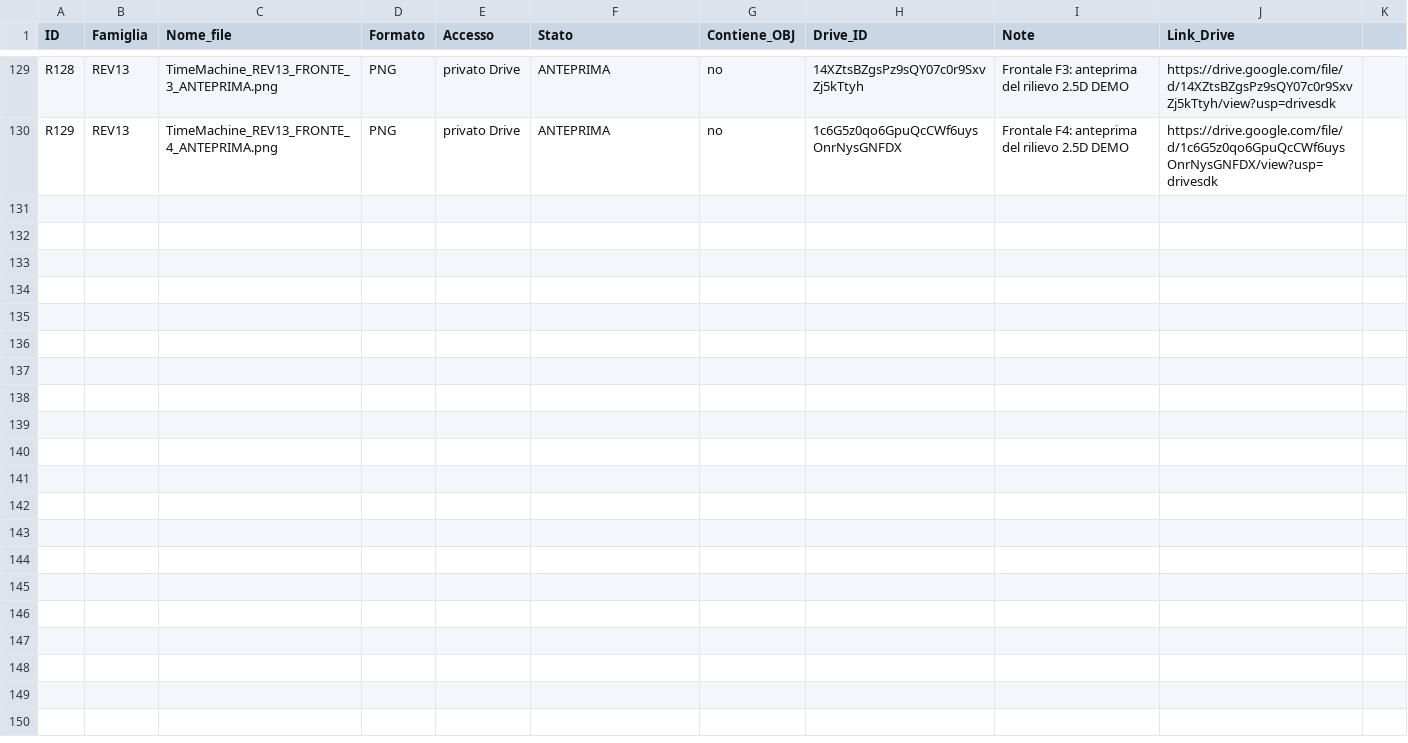
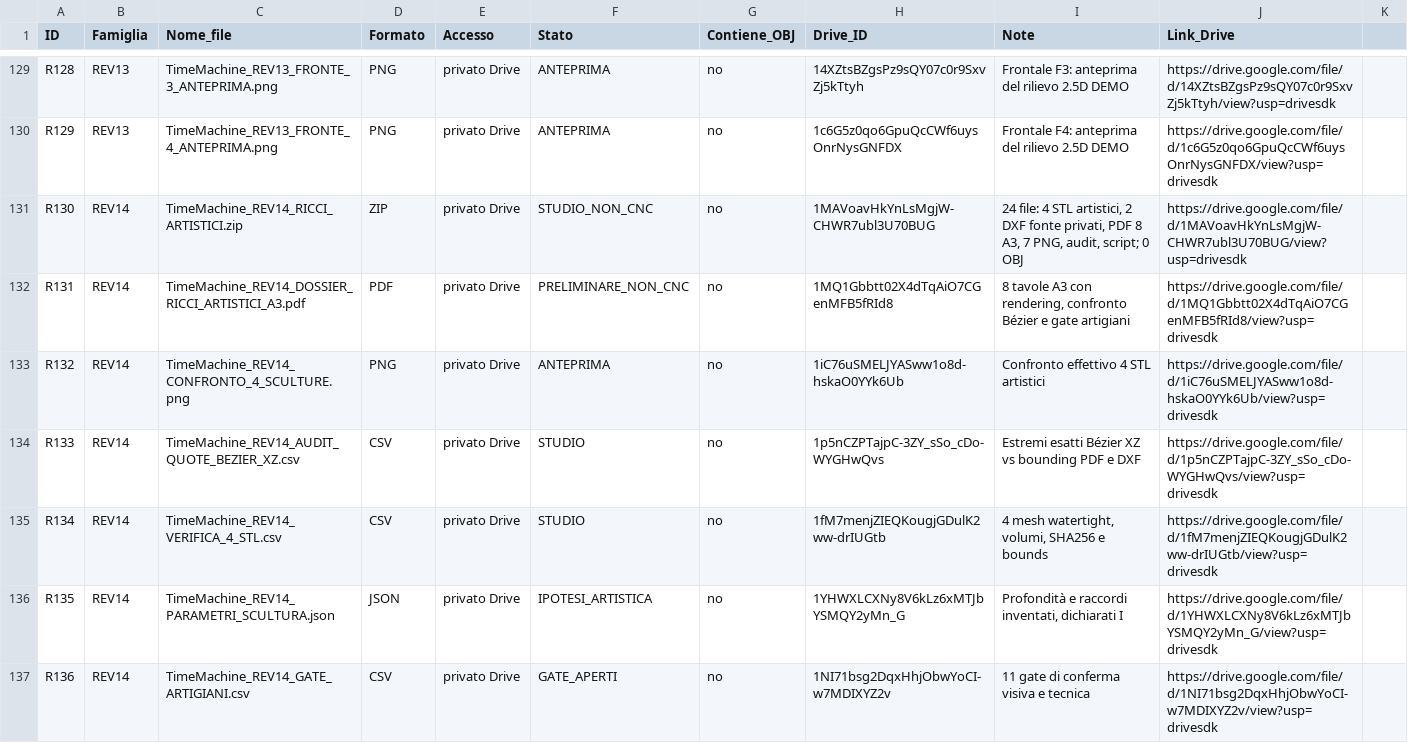
Before and after one commit to HGWells2001/time-machine-project, a CSV file: data/catalogo_risorse.csv, drawn as a sheet; only a part is shown, gaps mark what is left out; the diff covers the shown part only.

Commit message:
data: 13 risorse REV14 e 142 totali, link Drive privati, zero OBJ GitHub

```diff
--- a/data/catalogo_risorse.csv
+++ b/data/catalogo_risorse.csv
@@ -130 +130,8 @@ R128,REV13,TimeMachine_REV13_FRONTE_3_ANTEPRIMA.png,PNG,privato Drive,ANTEPRIMA,
 R129,REV13,TimeMachine_REV13_FRONTE_4_ANTEPRIMA.png,PNG,privato Drive,ANTEPRIMA,no,1c6G5z0qo6GpuQcCWf6uysOnrNysGNFDX,Frontale F4: anteprima del rilievo 2.5D DEMO,https://drive.google.com/file/d/1c6G5z0qo6GpuQcCWf6uysOnrNysGNFDX/view?usp=drivesdk
+R130,REV14,TimeMachine_REV14_RICCI_ARTISTICI.zip,ZIP,privato Drive,STUDIO_NON_CNC,no,1MAVoavHkYnLsMgjW-CHWR7ubl3U70BUG,"24 file: 4 STL artistici, 2 DXF fonte privati, PDF 8 A3, 7 PNG, audit, script; 0 OBJ",https://drive.google.com/file/d/1MAVoavHkYnLsMgjW-CHWR7ubl3U70BUG/view?usp=drivesdk
+R131,REV14,TimeMachine_REV14_DOSSIER_RICCI_ARTISTICI_A3.pdf,PDF,privato Drive,PRELIMINARE_NON_CNC,no,1MQ1Gbbtt02X4dTqAiO7CGenMFB5fRId8,"8 tavole A3 con rendering, confronto Bézier e gate artigiani",https://drive.google.com/file/d/1MQ1Gbbtt02X4dTqAiO7CGenMFB5fRId8/view?usp=drivesdk
+R132,REV14,TimeMachine_REV14_CONFRONTO_4_SCULTURE.png,PNG,privato Drive,ANTEPRIMA,no,1iC76uSMELJYASww1o8d-hskaO0YYk6Ub,Confronto effettivo 4 STL artistici,https://drive.google.com/file/d/1iC76uSMELJYASww1o8d-hskaO0YYk6Ub/view?usp=drivesdk
+R133,REV14,TimeMachine_REV14_AUDIT_QUOTE_BEZIER_XZ.csv,CSV,privato Drive,STUDIO,no,1p5nCZPTajpC-3ZY_sSo_cDo-WYGHwQvs,Estremi esatti Bézier XZ vs bounding PDF e DXF,https://drive.google.com/file/d/1p5nCZPTajpC-3ZY_sSo_cDo-WYGHwQvs/view?usp=drivesdk
+R134,REV14,TimeMachine_REV14_VERIFICA_4_STL.csv,CSV,privato Drive,STUDIO,no,1fM7menjZIEQKougjGDulK2ww-drIUGtb,"4 mesh watertight, volumi, SHA256 e bounds",https://drive.google.com/file/d/1fM7menjZIEQKougjGDulK2ww-drIUGtb/view?usp=drivesdk
+R135,REV14,TimeMachine_REV14_PARAMETRI_SCULTURA.json,JSON,privato Drive,IPOTESI_ARTISTICA,no,1YHWXLCXNy8V6kLz6xMTJbYSMQY2yMn_G,"Profondità e raccordi inventati, dichiarati I",https://drive.google.com/file/d/1YHWXLCXNy8V6kLz6xMTJbYSMQY2yMn_G/view?usp=drivesdk
+R136,REV14,TimeMachine_REV14_GATE_ARTIGIANI.csv,CSV,privato Drive,GATE_APERTI,no,1NI71bsg2DqxHhjObwYoCI-w7MDIXYZ2v,11 gate di conferma visiva e tecnica,https://drive.google.com/file/d/1NI71bsg2DqxHhjObwYoCI-w7MDIXYZ2v/view?usp=drivesdk
```
Also changed, not shown: 6 added rows elsewhere in this file.
